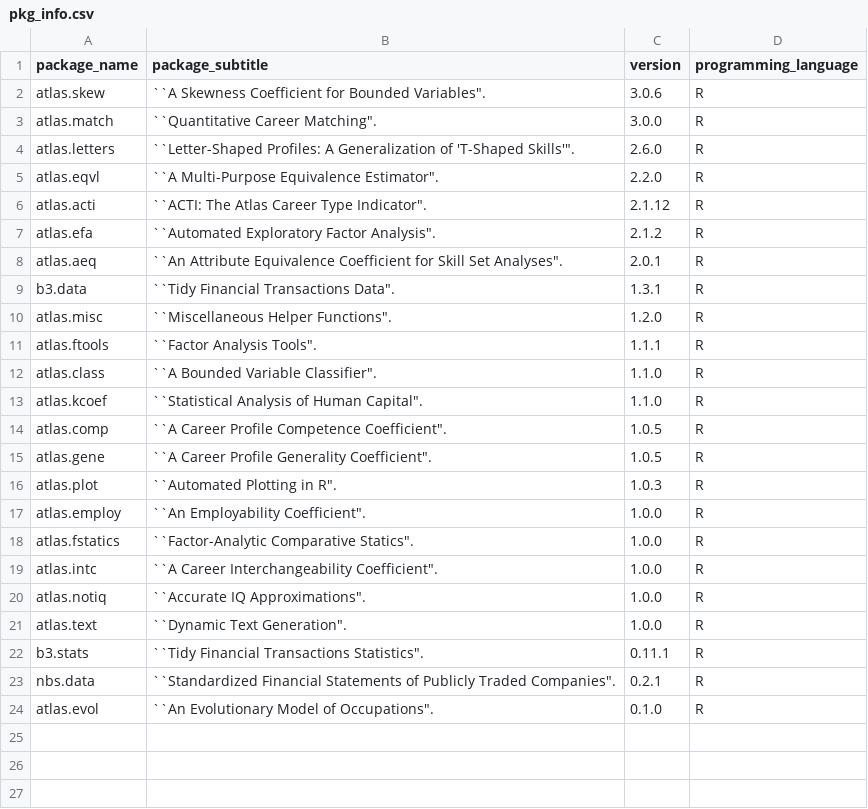
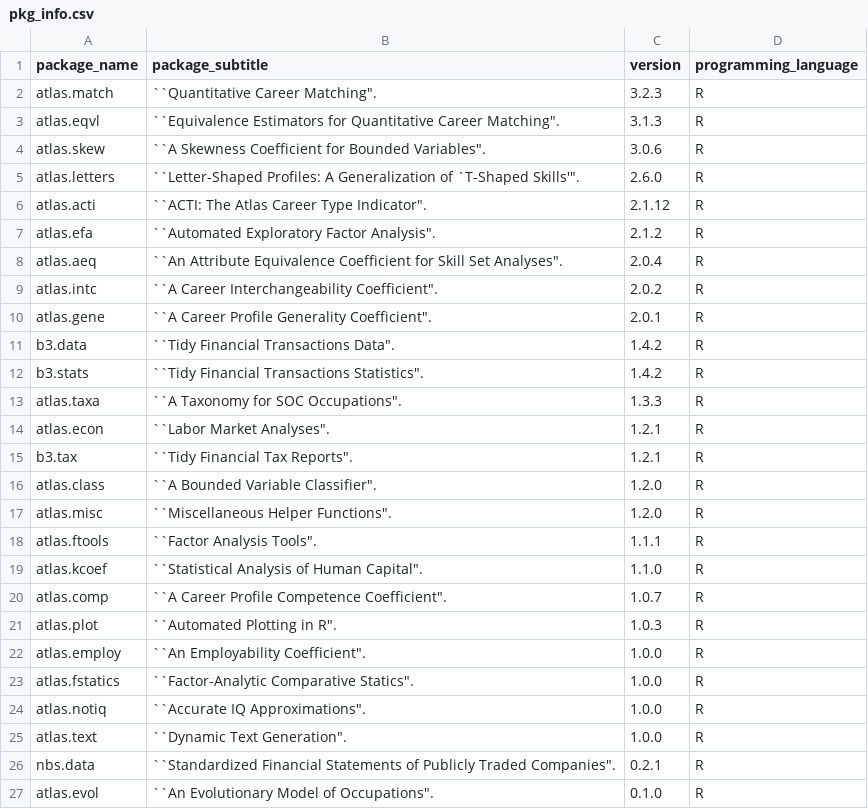
Before and after one commit to CaoBittencourt/auto.cv, a CSV file: pkg_info.csv, drawn as a sheet.

```diff
--- a/pkg_info.csv
+++ b/pkg_info.csv
@@ -1,16 +1,21 @@
 package_name,package_subtitle,version,programming_language
+atlas.match,"``Quantitative Career Matching"".",3.2.3,R
+atlas.eqvl,"``Equivalence Estimators for Quantitative Career Matching"".",3.1.3,R
 atlas.skew,"``A Skewness Coefficient for Bounded Variables"".",3.0.6,R
-atlas.match,"``Quantitative Career Matching"".",3.0.0,R
-atlas.letters,"``Letter-Shaped Profiles: A Generalization of 'T-Shaped Skills'"".",2.6.0,R
-atlas.eqvl,"``A Multi-Purpose Equivalence Estimator"".",2.2.0,R
+atlas.letters,"``Letter-Shaped Profiles: A Generalization of `T-Shaped Skills'"".",2.6.0,R
 atlas.acti,"``ACTI: The Atlas Career Type Indicator"".",2.1.12,R
 atlas.efa,"``Automated Exploratory Factor Analysis"".",2.1.2,R
-atlas.aeq,"``An Attribute Equivalence Coefficient for Skill Set Analyses"".",2.0.1,R
-b3.data,"``Tidy Financial Transactions Data"".",1.3.1,R
+atlas.aeq,"``An Attribute Equivalence Coefficient for Skill Set Analyses"".",2.0.4,R
+atlas.intc,"``A Career Interchangeability Coefficient"".",2.0.2,R
+atlas.gene,"``A Career Profile Generality Coefficient"".",2.0.1,R
+b3.data,"``Tidy Financial Transactions Data"".",1.4.2,R
+b3.stats,"``Tidy Financial Transactions Statistics"".",1.4.2,R
+atlas.taxa,"``A Taxonomy for SOC Occupations"".",1.3.3,R
+atlas.econ,"``Labor Market Analyses"".",1.2.1,R
+b3.tax,"``Tidy Financial Tax Reports"".",1.2.1,R
+atlas.class,"``A Bounded Variable Classifier"".",1.2.0,R
 atlas.misc,"``Miscellaneous Helper Functions"".",1.2.0,R
 atlas.ftools,"``Factor Analysis Tools"".",1.1.1,R
-atlas.class,"``A Bounded Variable Classifier"".",1.1.0,R
 atlas.kcoef,"``Statistical Analysis of Human Capital"".",1.1.0,R
-atlas.comp,"``A Career Profile Competence Coefficient"".",1.0.5,R
-atlas.gene,"``A Career Profile Generality Coefficient"".",1.0.5,R
+atlas.comp,"``A Career Profile Competence Coefficient"".",1.0.7,R
 atlas.plot,"``Automated Plotting in R"".",1.0.3,R
@@ -18,6 +23,4 @@ atlas.employ,"``An Employability Coefficient"".",1.0.0,R
 atlas.fstatics,"``Factor-Analytic Comparative Statics"".",1.0.0,R
-atlas.intc,"``A Career Interchangeability Coefficient"".",1.0.0,R
 atlas.notiq,"``Accurate IQ Approximations"".",1.0.0,R
 atlas.text,"``Dynamic Text Generation"".",1.0.0,R
-b3.stats,"``Tidy Financial Transactions Statistics"".",0.11.1,R
 nbs.data,"``Standardized Financial Statements of Publicly Traded Companies"".",0.2.1,R
```
Also changed, not shown: 2 other files.
